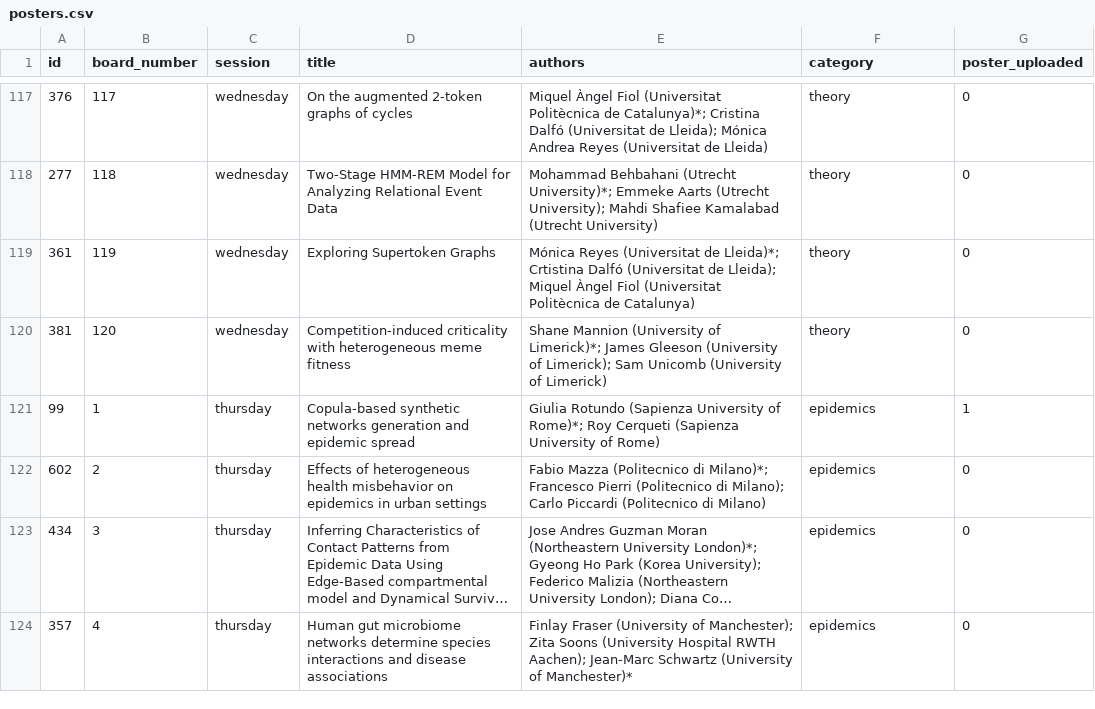
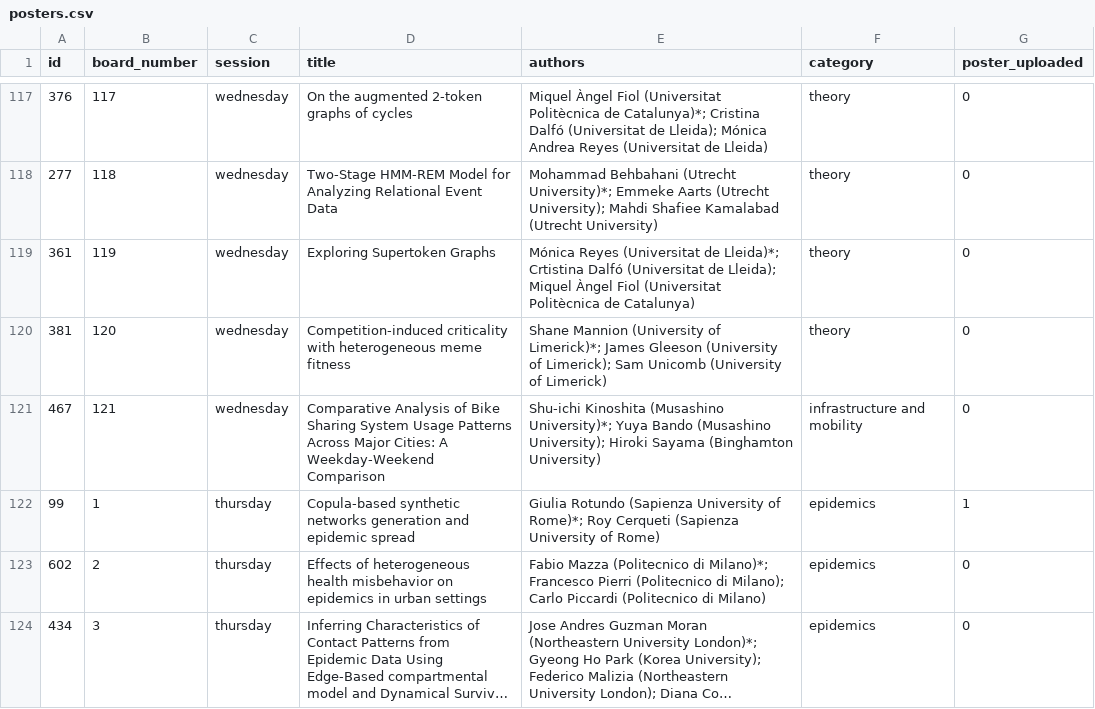
Before and after one commit to NetSci2025/netsci2025.github.io, a CSV file: _data/posters.csv, drawn as a sheet; only a part is shown, gaps mark what is left out; the shorter side is filled out with more unchanged rows; long unchanged cells end in …; the diff names each change by its address in the sheet, - before the commit and + after, or states it on an @@ line.

Commit message:
Update posters.csv

```diff
--- a/_data/posters.csv
+++ b/_data/posters.csv
+row 121: 467 | 121 | wednesday | Comparative Analysis of Bike Sharing System Usage Patterns Across Major Cities: A Weekday-Weekend Comparison | Shu-ichi Kinoshita (Musashino University)*; Yuya Bando (Musashino University); Hiroki Sayama (Binghamton University) | infrastructure and mobility | 0
```
